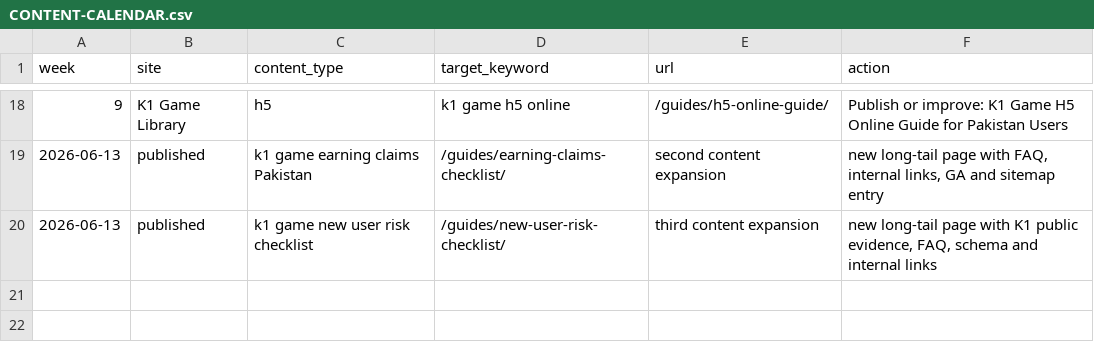
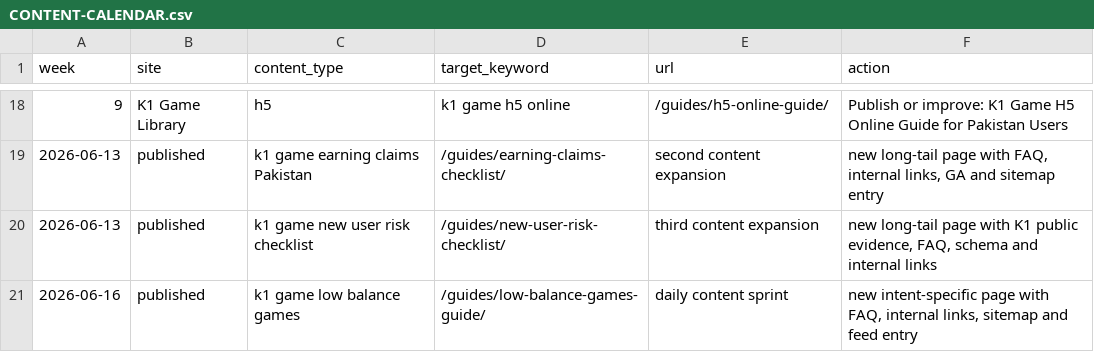
Before and after one commit to alexgkbet888-web/k1earningpk.com, a CSV file: CONTENT-CALENDAR.csv, drawn as a sheet; only a part is shown, gaps mark what is left out.

```diff
--- a/CONTENT-CALENDAR.csv
+++ b/CONTENT-CALENDAR.csv
@@ -20 +20,2 @@ week,site,content_type,target_keyword,url,action
 "2026-06-13","published","k1 game new user risk checklist","/guides/new-user-risk-checklist/","third content expansion","new long-tail page with K1 public evidence, FAQ, schema and internal links"
+"2026-06-16","published","k1 game low balance games","/guides/low-balance-games-guide/","daily content sprint","new intent-specific page with FAQ, internal links, sitemap and feed entry"
```
